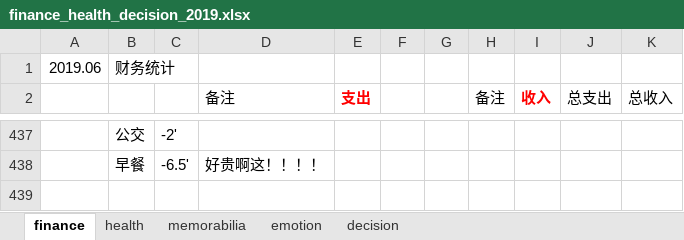
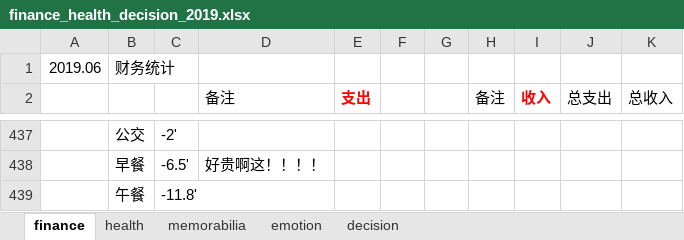
Before and after one commit to ilvcr/planandlife, an Excel workbook: 2019/finance_health_decision_2019.xlsx, sheet finance, drawn as a sheet; only a part is shown, gaps mark what is left out; values as stored, in another font and other column widths than the file's, no borders; the diff names each change by its address in the sheet, - before the commit and + after, or states it on an @@ line.

```diff
--- a/2019/finance_health_decision_2019.xlsx (sheet finance)
+++ b/2019/finance_health_decision_2019.xlsx (sheet finance)
+row 439:  | 午餐 | -11.8'
```
Also changed, not shown: 1 other file.
